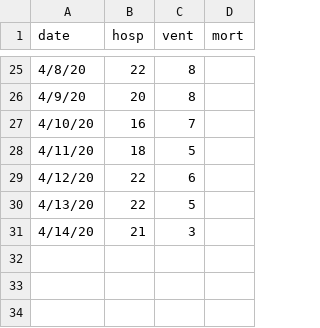
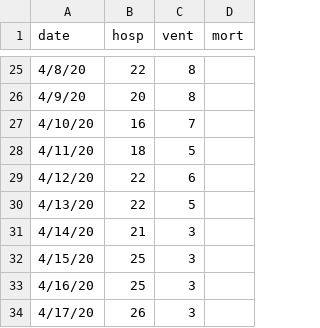
Before and after one commit to pennsignals/bayes-chime, a CSV file: data/CCH_ts.csv, drawn as a sheet; only a part is shown, gaps mark what is left out; the diff names each change by its address in the sheet, - before the commit and + after, or states it on an @@ line.

```diff
--- a/data/CCH_ts.csv
+++ b/data/CCH_ts.csv
+row 32: 4/15/20 | 25 | 3
+row 33: 4/16/20 | 25 | 3
+row 34: 4/17/20 | 26 | 3
```
Also changed, not shown: data/Downtown_ts.csv, data/HUP_ts.csv, 4 other files.
